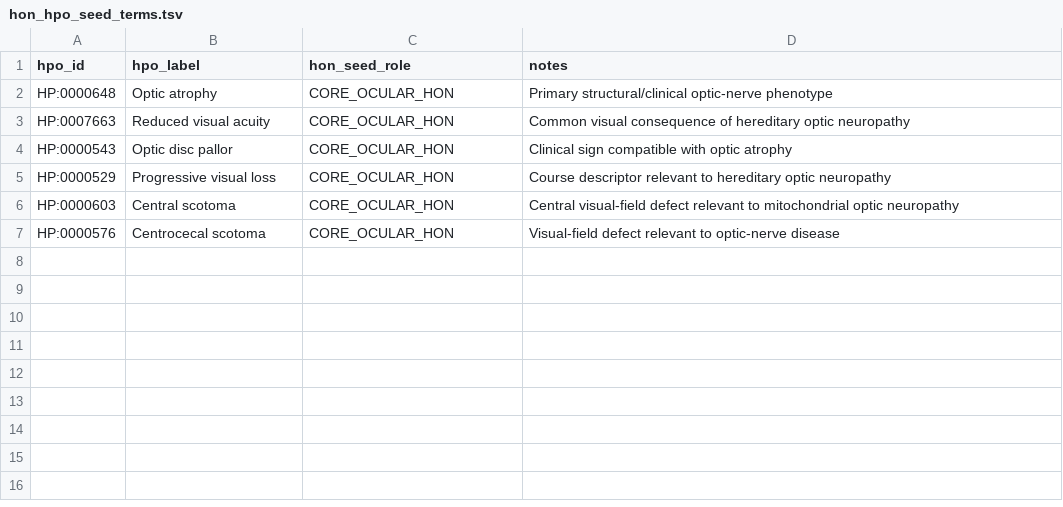
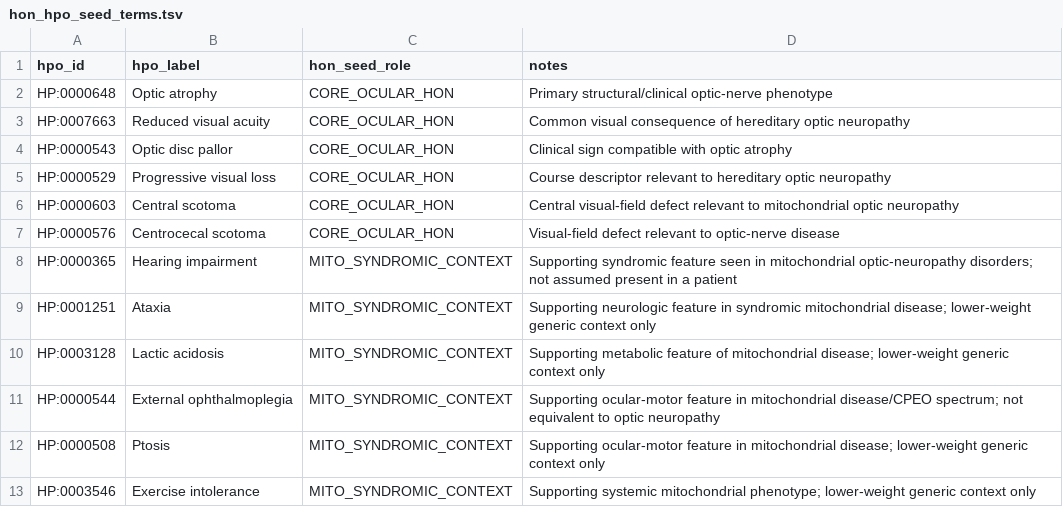
Before and after one commit to kevR27/SV-PIPELINE, a TSV file: reference/hon_hpo_seed_terms.tsv, drawn as a sheet.

Commit message:
Add supporting mitochondrial syndromic HPO context

```diff
--- a/reference/hon_hpo_seed_terms.tsv
+++ b/reference/hon_hpo_seed_terms.tsv
@@ -7 +7,7 @@ HP:0000603	Central scotoma	CORE_OCULAR_HON	Central visual-field defect relevant
 HP:0000576	Centrocecal scotoma	CORE_OCULAR_HON	Visual-field defect relevant to optic-nerve disease
+HP:0000365	Hearing impairment	MITO_SYNDROMIC_CONTEXT	Supporting syndromic feature seen in mitochondrial optic-neuropathy disorders; not assumed present in a patient
+HP:0001251	Ataxia	MITO_SYNDROMIC_CONTEXT	Supporting neurologic feature in syndromic mitochondrial disease; lower-weight generic context only
+HP:0003128	Lactic acidosis	MITO_SYNDROMIC_CONTEXT	Supporting metabolic feature of mitochondrial disease; lower-weight generic context only
+HP:0000544	External ophthalmoplegia	MITO_SYNDROMIC_CONTEXT	Supporting ocular-motor feature in mitochondrial disease/CPEO spectrum; not equivalent to optic neuropathy
+HP:0000508	Ptosis	MITO_SYNDROMIC_CONTEXT	Supporting ocular-motor feature in mitochondrial disease; lower-weight generic context only
+HP:0003546	Exercise intolerance	MITO_SYNDROMIC_CONTEXT	Supporting systemic mitochondrial phenotype; lower-weight generic context only
```
